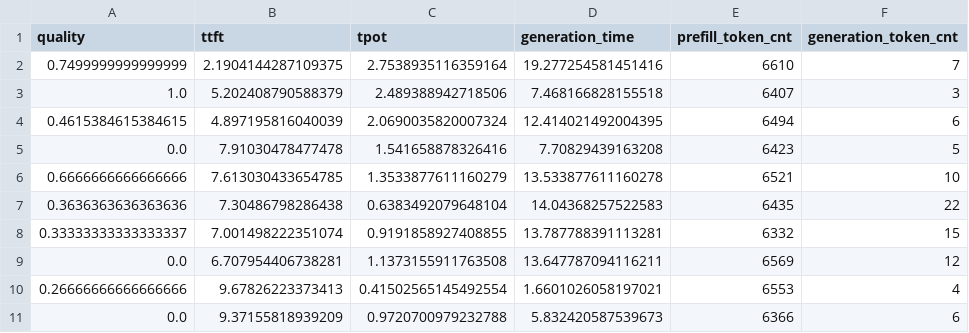
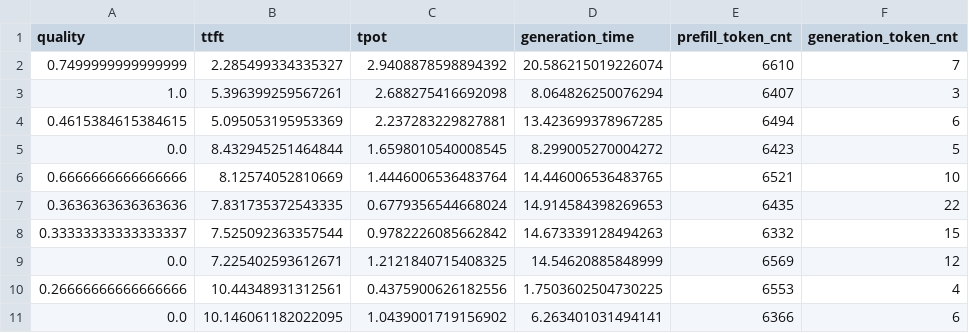
Before and after one commit to Monstertail/APE, a CSV file: lmcache/benchmarks/rag/musique_s_lmcache_qps_3.5.csv, drawn as a sheet; only a part is shown; the diff covers the shown part only.

```diff
--- a/lmcache/benchmarks/rag/musique_s_lmcache_qps_3.5.csv
+++ b/lmcache/benchmarks/rag/musique_s_lmcache_qps_3.5.csv
@@ -1,11 +1,11 @@
 quality,ttft,tpot,generation_time,prefill_token_cnt,generation_token_cnt
-0.7499999999999999,2.1904144287109375,2.7538935116359164,19.277254581451416,6610,7
-1.0,5.202408790588379,2.489388942718506,7.468166828155518,6407,3
-0.4615384615384615,4.897195816040039,2.0690035820007324,12.414021492004395,6494,6
-0.0,7.91030478477478,1.541658878326416,7.70829439163208,6423,5
-0.6666666666666666,7.613030433654785,1.3533877611160279,13.533877611160278,6521,10
-0.3636363636363636,7.30486798286438,0.6383492079648104,14.04368257522583,6435,22
-0.33333333333333337,7.001498222351074,0.9191858927408855,13.787788391113281,6332,15
-0.0,6.707954406738281,1.1373155911763508,13.647787094116211,6569,12
-0.26666666666666666,9.67826223373413,0.41502565145492554,1.6601026058197021,6553,4
-0.0,9.37155818939209,0.9720700979232788,5.832420587539673,6366,6
+0.7499999999999999,2.285499334335327,2.9408878598894392,20.586215019226074,6610,7
+1.0,5.396399259567261,2.688275416692098,8.064826250076294,6407,3
+0.4615384615384615,5.095053195953369,2.237283229827881,13.423699378967285,6494,6
+0.0,8.432945251464844,1.6598010540008545,8.299005270004272,6423,5
+0.6666666666666666,8.12574052810669,1.4446006536483764,14.446006536483765,6521,10
+0.3636363636363636,7.831735372543335,0.6779356544668024,14.914584398269653,6435,22
+0.33333333333333337,7.525092363357544,0.9782226085662842,14.673339128494263,6332,15
+0.0,7.225402593612671,1.2121840715408325,14.54620885848999,6569,12
+0.26666666666666666,10.44348931312561,0.4375900626182556,1.7503602504730225,6553,4
+0.0,10.146061182022095,1.0439001719156902,6.263401031494141,6366,6
```
Also changed, not shown: 66 edited cells elsewhere in this file, 3 other files.
